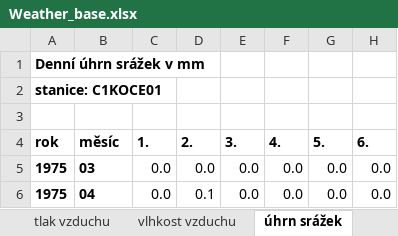
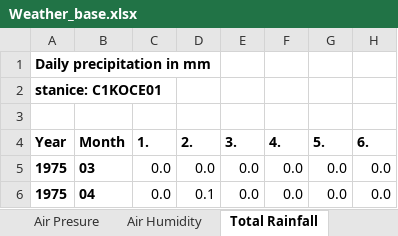
Before and after one commit to Ji-JiaXin/Project-Weather-electricity-prices, an Excel workbook: Weather_base.xlsx, sheet Total Rainfall, drawn as a sheet; only a part is shown; values as stored, in another font and other column widths than the file's, no borders; the diff names each change by its address in the sheet, - before the commit and + after, or states it on an @@ line.

```diff
--- a/Weather_base.xlsx (sheet Total Rainfall)
+++ b/Weather_base.xlsx (sheet Total Rainfall)
-sheet tab: tlak vzduchu
+sheet tab: Air Presure
-sheet tab: vlhkost vzduchu
+sheet tab: Air Humidity
-sheet tab: úhrn srážek
+sheet tab: Total Rainfall
-A1 (Year): Denní úhrn srážek v mm
+A1 (Year): Daily precipitation in mm
-A4: rok
+A4: Year
-B4: měsíc
+B4: Month
```
Also changed, not shown: sheet Geography of the station, sheet Wind, sheet Maximum temperature, sheet Air Humidity, sheet Air Presure, sheet Minimum temperature, 2 more sheets, other sheet tabs, 3 other files.
